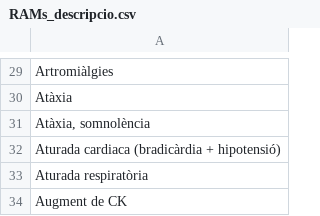
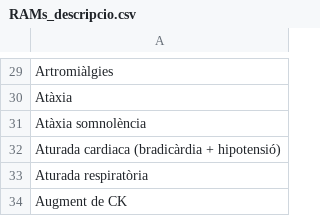
Before and after one commit to montaneva/FVcsv, a CSV file: RAMs_descripcio.csv, drawn as a sheet; only a part is shown, gaps mark what is left out.

Commit message:
Update RAMs_descripcio.csv

```diff
--- a/RAMs_descripcio.csv
+++ b/RAMs_descripcio.csv
@@ -30,3 +30,3 @@ Artromiàlgies;
 Atàxia;
-Atàxia, somnolència;
+Atàxia somnolència;
 Aturada cardiaca (bradicàrdia + hipotensió);
```
